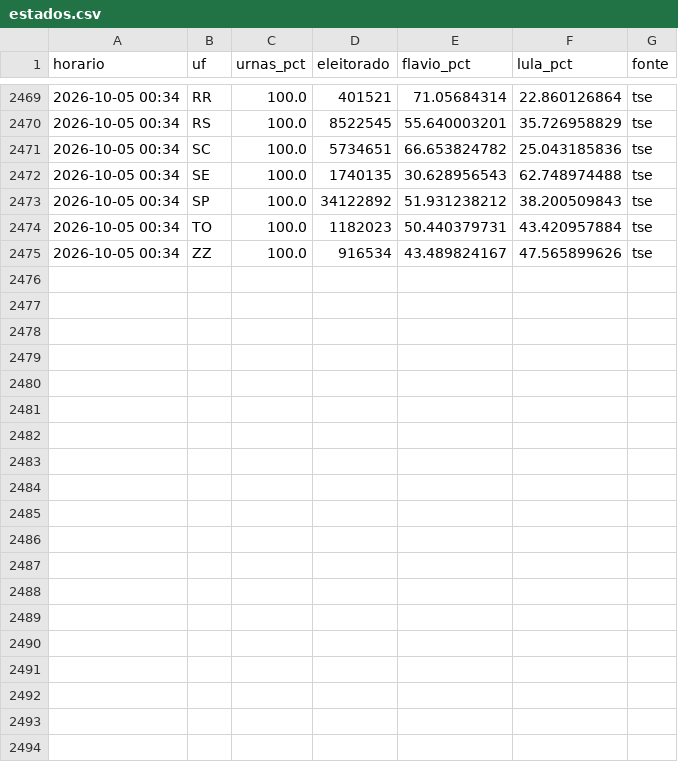
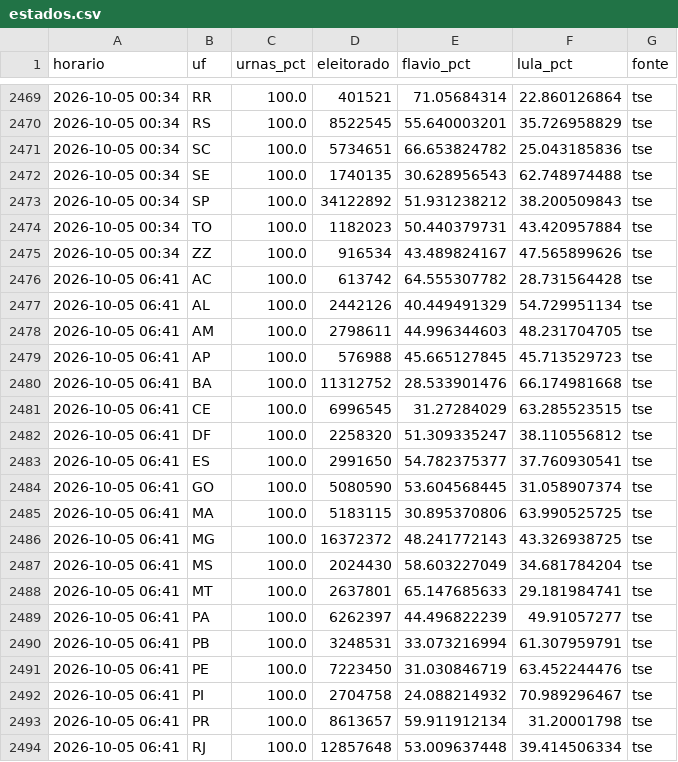
Before and after one commit to arrualuiz/apuracao-eleicoes-2026, a CSV file: dados/estados.csv, drawn as a sheet; only a part is shown, gaps mark what is left out; the diff covers the shown part only; the diff names each change by its address in the sheet, - before the commit and + after, or states it on an @@ line.

```diff
--- a/dados/estados.csv
+++ b/dados/estados.csv
+row 2476: 2026-10-05 06:41 | AC | 100.0 | 613742 | 64.555307782 | 28.731564428 | tse
+row 2477: 2026-10-05 06:41 | AL | 100.0 | 2442126 | 40.449491329 | 54.729951134 | tse
+row 2478: 2026-10-05 06:41 | AM | 100.0 | 2798611 | 44.996344603 | 48.231704705 | tse
+row 2479: 2026-10-05 06:41 | AP | 100.0 | 576988 | 45.665127845 | 45.713529723 | tse
+row 2480: 2026-10-05 06:41 | BA | 100.0 | 11312752 | 28.533901476 | 66.174981668 | tse
+row 2481: 2026-10-05 06:41 | CE | 100.0 | 6996545 | 31.27284029 | 63.285523515 | tse
+row 2482: 2026-10-05 06:41 | DF | 100.0 | 2258320 | 51.309335247 | 38.110556812 | tse
+row 2483: 2026-10-05 06:41 | ES | 100.0 | 2991650 | 54.782375377 | 37.760930541 | tse
+row 2484: 2026-10-05 06:41 | GO | 100.0 | 5080590 | 53.604568445 | 31.058907374 | tse
+row 2485: 2026-10-05 06:41 | MA | 100.0 | 5183115 | 30.895370806 | 63.990525725 | tse
+row 2486: 2026-10-05 06:41 | MG | 100.0 | 16372372 | 48.241772143 | 43.326938725 | tse
+row 2487: 2026-10-05 06:41 | MS | 100.0 | 2024430 | 58.603227049 | 34.681784204 | tse
+row 2488: 2026-10-05 06:41 | MT | 100.0 | 2637801 | 65.147685633 | 29.181984741 | tse
+row 2489: 2026-10-05 06:41 | PA | 100.0 | 6262397 | 44.496822239 | 49.91057277 | tse
+row 2490: 2026-10-05 06:41 | PB | 100.0 | 3248531 | 33.073216994 | 61.307959791 | tse
+row 2491: 2026-10-05 06:41 | PE | 100.0 | 7223450 | 31.030846719 | 63.452244476 | tse
+row 2492: 2026-10-05 06:41 | PI | 100.0 | 2704758 | 24.088214932 | 70.989296467 | tse
+row 2493: 2026-10-05 06:41 | PR | 100.0 | 8613657 | 59.911912134 | 31.20001798 | tse
+row 2494: 2026-10-05 06:41 | RJ | 100.0 | 12857648 | 53.009637448 | 39.414506334 | tse
```
Also changed, not shown: 9 added rows elsewhere in this file, dados/export/apuracao.csv, dados/export/coletas.csv, 7 other files.
